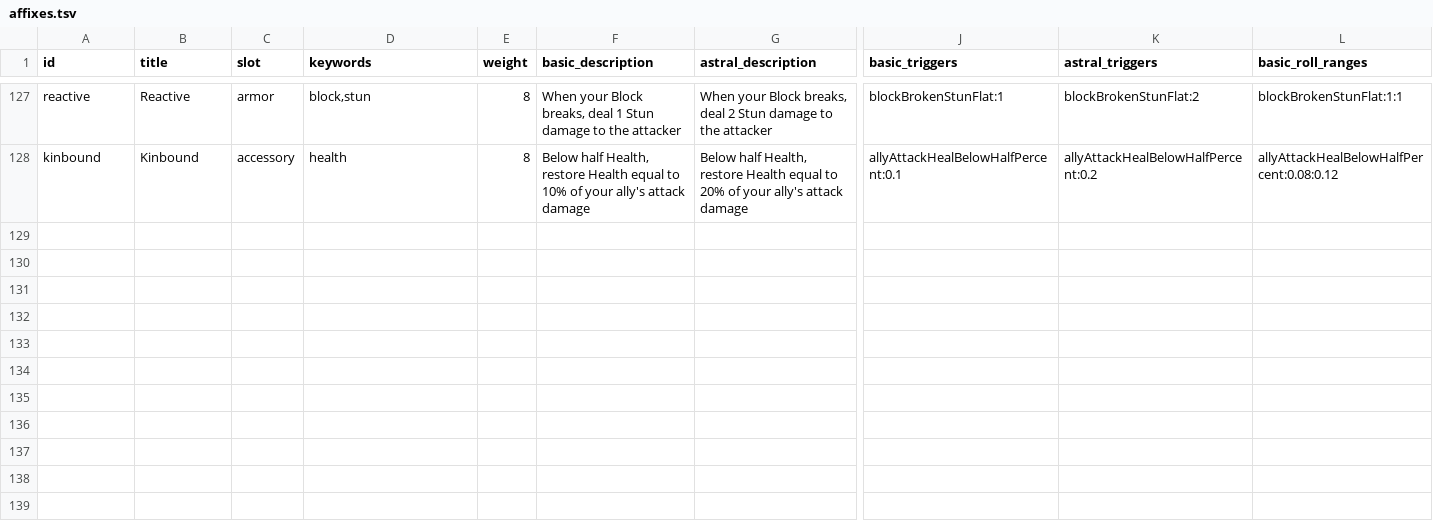
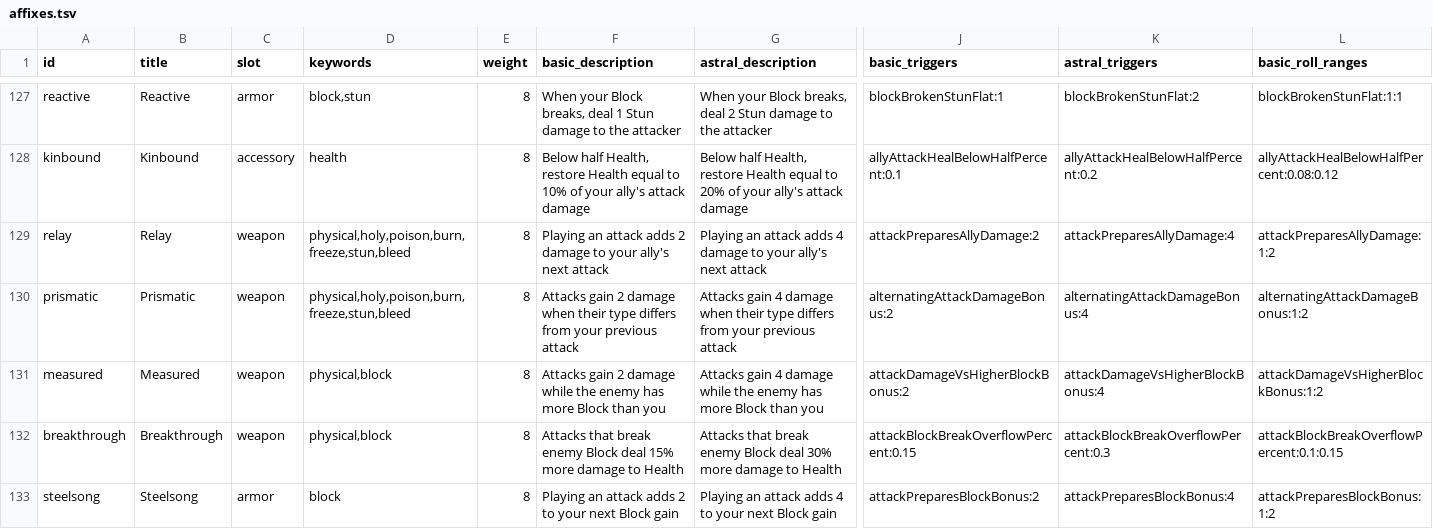
Before and after one commit to Talyen/Trinket, a TSV file: ContentManifest/affixes.tsv, drawn as a sheet; only a part is shown, gaps mark what is left out; rows hold the shown columns only; the diff covers the shown part only; the diff names each change by its address in the sheet, - before the commit and + after, or states it on an @@ line.

Commit message:
feat: add ten item affixes without extra combat feedback
Fold conditional bonuses into existing attacks, healing, and Block gains.
Add authored rarity ranges, reviewed localization, and focused boundary regressions.

```diff
--- a/ContentManifest/affixes.tsv
+++ b/ContentManifest/affixes.tsv
+row 129: relay | Relay | weapon | physical,holy,poison,burn,freeze,stun,bleed | 8 | Playing an attack adds 2 damage to your ally's next attack | Playing an attack adds 4 damage to your ally's next attack | attackPreparesAllyDamage:2 | attackPreparesAllyDamage:4 | attackPreparesAllyDamage:1:2
+row 130: prismatic | Prismatic | weapon | physical,holy,poison,burn,freeze,stun,bleed | 8 | Attacks gain 2 damage when their type differs from your previous attack | Attacks gain 4 damage when their type differs from your previous attack | alternatingAttackDamageBonus:2 | alternatingAttackDamageBonus:4 | alternatingAttackDamageBonus:1:2
+row 131: measured | Measured | weapon | physical,block | 8 | Attacks gain 2 damage while the enemy has more Block than you | Attacks gain 4 damage while the enemy has more Block than you | attackDamageVsHigherBlockBonus:2 | attackDamageVsHigherBlockBonus:4 | attackDamageVsHigherBlockBonus:1:2
+row 132: breakthrough | Breakthrough | weapon | physical,block | 8 | Attacks that break enemy Block deal 15% more damage to Health | Attacks that break enemy Block deal 30% more damage to Health | attackBlockBreakOverflowPercent:0.15 | attackBlockBreakOverflowPercent:0.3 | attackBlockBreakOverflowPercent:0.1:0.15
+row 133: steelsong | Steelsong | armor | block | 8 | Playing an attack adds 2 to your next Block gain | Playing an attack adds 4 to your next Block gain | attackPreparesBlockBonus:2 | attackPreparesBlockBonus:4 | attackPreparesBlockBonus:1:2
```
Also changed, not shown: 5 added rows elsewhere in this file, 23 other files.
